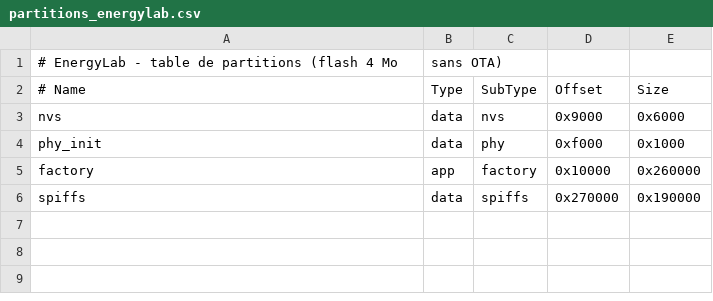
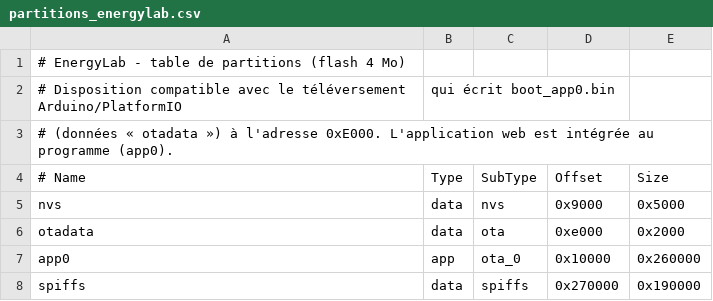
Before and after one commit to fabdelilah79-alt/projet-iot, a CSV file: firmware/partitions_energylab.csv, drawn as a sheet.

```diff
--- a/firmware/partitions_energylab.csv
+++ b/firmware/partitions_energylab.csv
@@ -1,6 +1,8 @@
-# EnergyLab - table de partitions (flash 4 Mo, sans OTA)
+# EnergyLab - table de partitions (flash 4 Mo)
+# Disposition compatible avec le téléversement Arduino/PlatformIO, qui écrit boot_app0.bin
+# (données « otadata ») à l'adresse 0xE000. L'application web est intégrée au programme (app0).
 # Name,   Type, SubType, Offset,   Size
-nvs,      data, nvs,     0x9000,   0x6000
-phy_init, data, phy,     0xf000,   0x1000
-factory,  app,  factory, 0x10000,  0x260000
+nvs,      data, nvs,     0x9000,   0x5000
+otadata,  data, ota,     0xe000,   0x2000
+app0,     app,  ota_0,   0x10000,  0x260000
 spiffs,   data, spiffs,  0x270000, 0x190000
```
Also changed, not shown: 13 other files.
